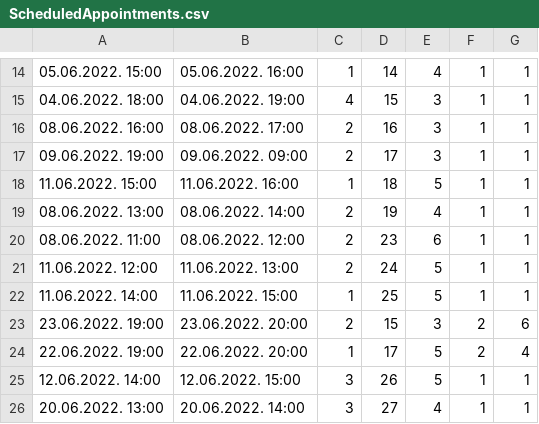
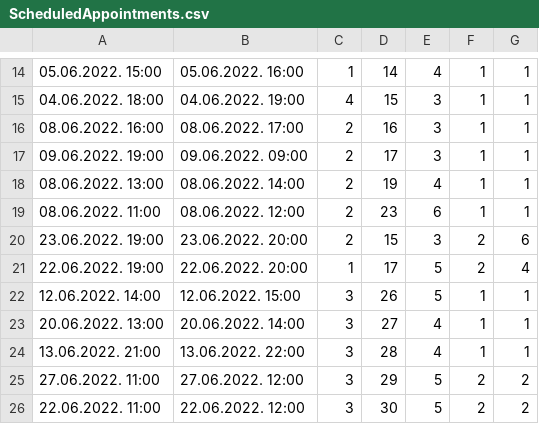
Before and after one commit to miloszeljko00/zdravstvena-ustanova, a CSV file: zdravstvena_ustanova/Resources/data/ScheduledAppointments.csv, drawn as a sheet; only a part is shown, gaps mark what is left out; removed rows and columns are numbered as before the commit, all else as after; the diff names each change by its address in the sheet, - before the commit and + after, or states it on an @@ line.

```diff
--- a/zdravstvena_ustanova/Resources/data/ScheduledAppointments.csv
+++ b/zdravstvena_ustanova/Resources/data/ScheduledAppointments.csv
-row 18: 11.06.2022. 15:00 | 11.06.2022. 16:00 | 1 | 18 | 5 | 1 | 1
-row 21: 11.06.2022. 12:00 | 11.06.2022. 13:00 | 2 | 24 | 5 | 1 | 1
-row 22: 11.06.2022. 14:00 | 11.06.2022. 15:00 | 1 | 25 | 5 | 1 | 1
+row 24: 13.06.2022. 21:00 | 13.06.2022. 22:00 | 3 | 28 | 4 | 1 | 1
+row 25: 27.06.2022. 11:00 | 27.06.2022. 12:00 | 3 | 29 | 5 | 2 | 2
+row 26: 22.06.2022. 11:00 | 22.06.2022. 12:00 | 3 | 30 | 5 | 2 | 2
```
Also changed, not shown: 13 other files.
